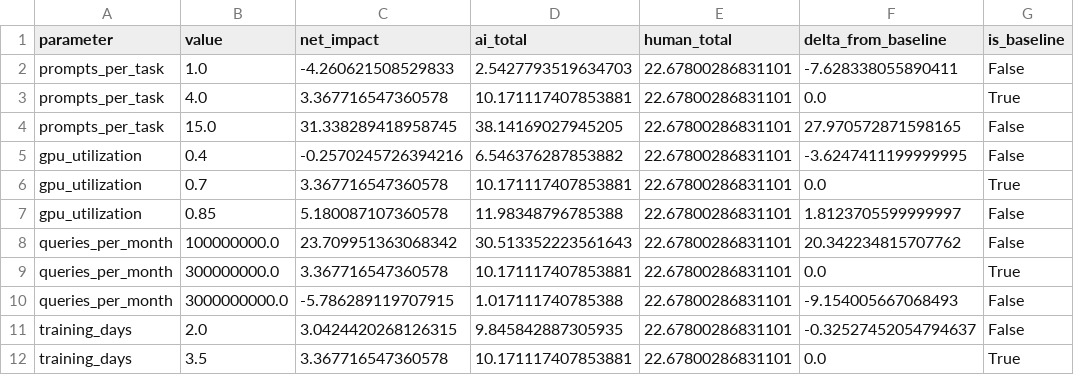
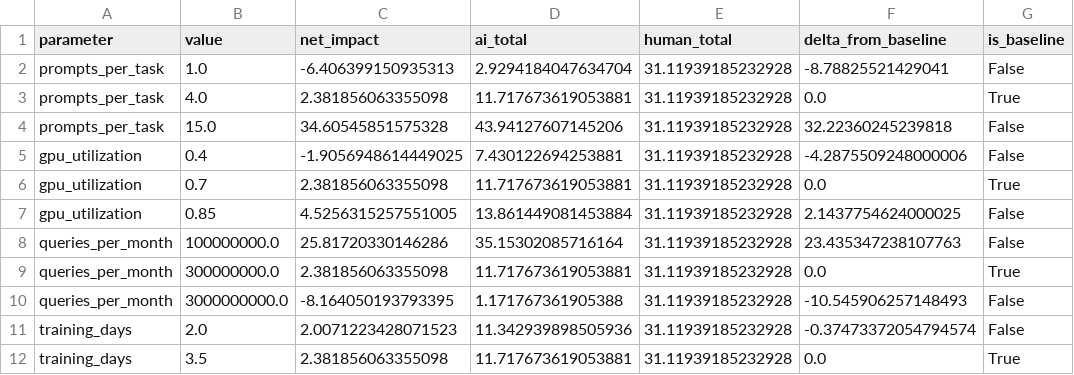
Before and after one commit to jmcook1186/ai-net-impacts, a CSV file: sensitivity_analysis.csv, drawn as a sheet; only a part is shown; the diff covers the shown part only.

Commit message:
changed the carbon intensity value to the defra number; fix the power vs energy error for the laptop; adjusted the plot to match the new results

```diff
--- a/sensitivity_analysis.csv
+++ b/sensitivity_analysis.csv
@@ -1,12 +1,12 @@
 parameter,value,net_impact,ai_total,human_total,delta_from_baseline,is_baseline
-prompts_per_task,1.0,-4.260621508529833,2.5427793519634703,22.67800286831101,-7.628338055890411,False
-prompts_per_task,4.0,3.367716547360578,10.171117407853881,22.67800286831101,0.0,True
-prompts_per_task,15.0,31.338289418958745,38.14169027945205,22.67800286831101,27.970572871598165,False
-gpu_utilization,0.4,-0.2570245726394216,6.546376287853882,22.67800286831101,-3.6247411199999995,False
-gpu_utilization,0.7,3.367716547360578,10.171117407853881,22.67800286831101,0.0,True
-gpu_utilization,0.85,5.180087107360578,11.98348796785388,22.67800286831101,1.8123705599999997,False
-queries_per_month,100000000.0,23.709951363068342,30.513352223561643,22.67800286831101,20.342234815707762,False
-queries_per_month,300000000.0,3.367716547360578,10.171117407853881,22.67800286831101,0.0,True
-queries_per_month,3000000000.0,-5.786289119707915,1.017111740785388,22.67800286831101,-9.154005667068493,False
-training_days,2.0,3.0424420268126315,9.845842887305935,22.67800286831101,-0.32527452054794637,False
-training_days,3.5,3.367716547360578,10.171117407853881,22.67800286831101,0.0,True
+prompts_per_task,1.0,-6.406399150935313,2.9294184047634704,31.11939185232928,-8.78825521429041,False
+prompts_per_task,4.0,2.381856063355098,11.717673619053881,31.11939185232928,0.0,True
+prompts_per_task,15.0,34.60545851575328,43.94127607145206,31.11939185232928,32.22360245239818,False
+gpu_utilization,0.4,-1.9056948614449025,7.430122694253881,31.11939185232928,-4.2875509248000006,False
+gpu_utilization,0.7,2.381856063355098,11.717673619053881,31.11939185232928,0.0,True
+gpu_utilization,0.85,4.5256315257551005,13.861449081453884,31.11939185232928,2.1437754624000025,False
+queries_per_month,100000000.0,25.81720330146286,35.15302085716164,31.11939185232928,23.435347238107763,False
+queries_per_month,300000000.0,2.381856063355098,11.717673619053881,31.11939185232928,0.0,True
+queries_per_month,3000000000.0,-8.164050193793395,1.171767361905388,31.11939185232928,-10.545906257148493,False
+training_days,2.0,2.0071223428071523,11.342939898505936,31.11939185232928,-0.37473372054794574,False
+training_days,3.5,2.381856063355098,11.717673619053881,31.11939185232928,0.0,True
```
Also changed, not shown: 45 edited cells elsewhere in this file, scenario_analysis.csv, 2 other files.
